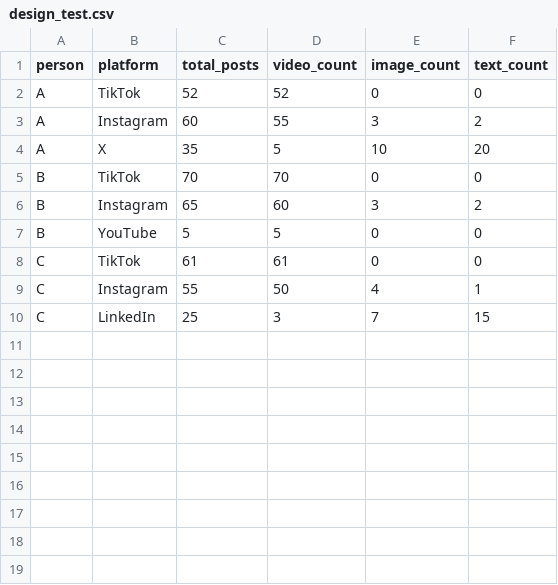
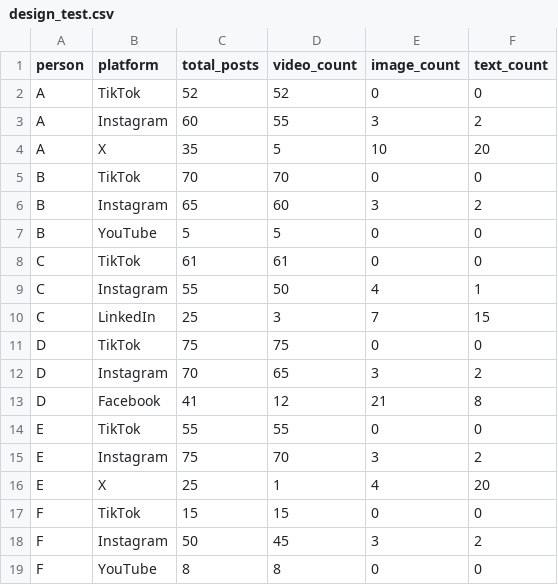
Before and after one commit to roudykaram/Data_Visualization, a CSV file: data/processed/design_test.csv, drawn as a sheet.

Commit message:
dataset scroll

```diff
--- a/data/processed/design_test.csv
+++ b/data/processed/design_test.csv
@@ -10 +10,10 @@ C,Instagram,55,50,4,1
 C,LinkedIn,25,3,7,15
+D,TikTok,75,75,0,0
+D,Instagram,70,65,3,2
+D,Facebook,41,12,21,8
+E,TikTok,55,55,0,0
+E,Instagram,75,70,3,2
+E,X,25,1,4,20
+F,TikTok,15,15,0,0
+F,Instagram,50,45,3,2
+F,YouTube,8,8,0,0
```
